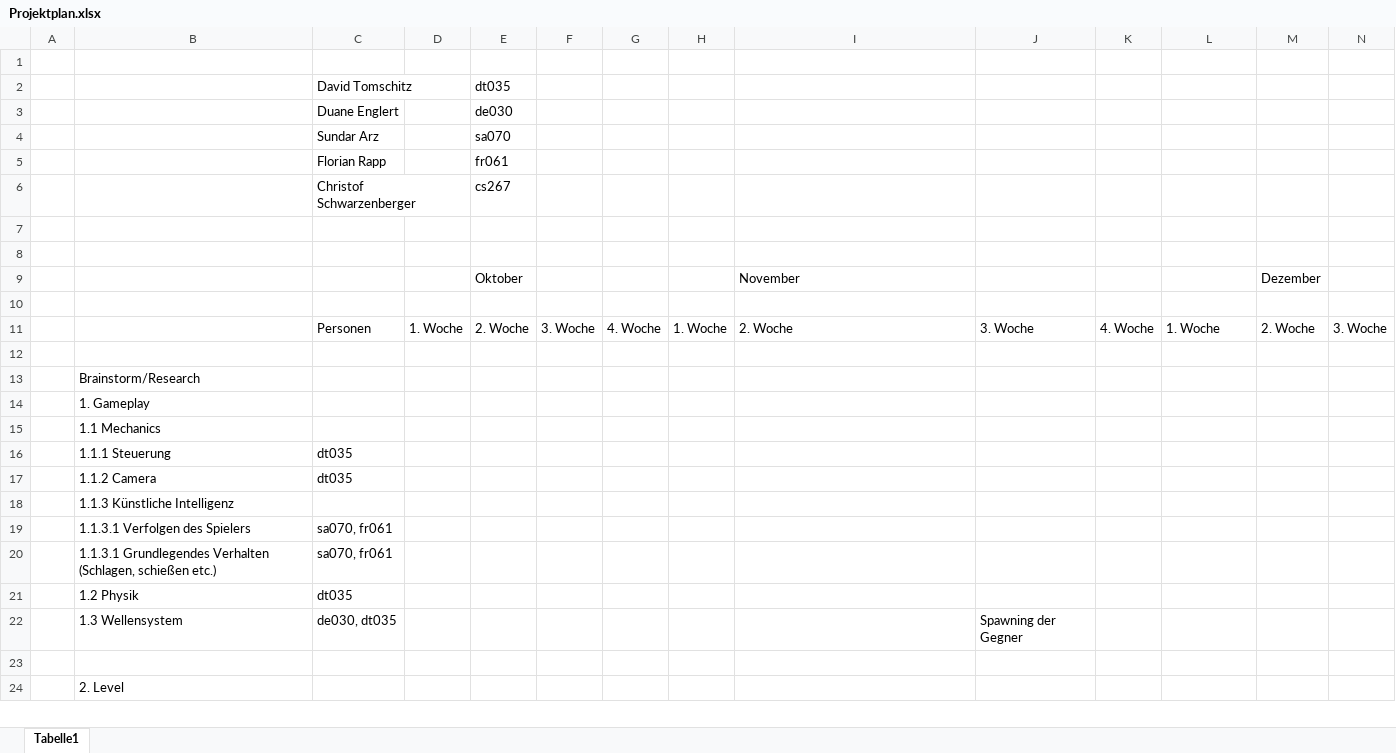
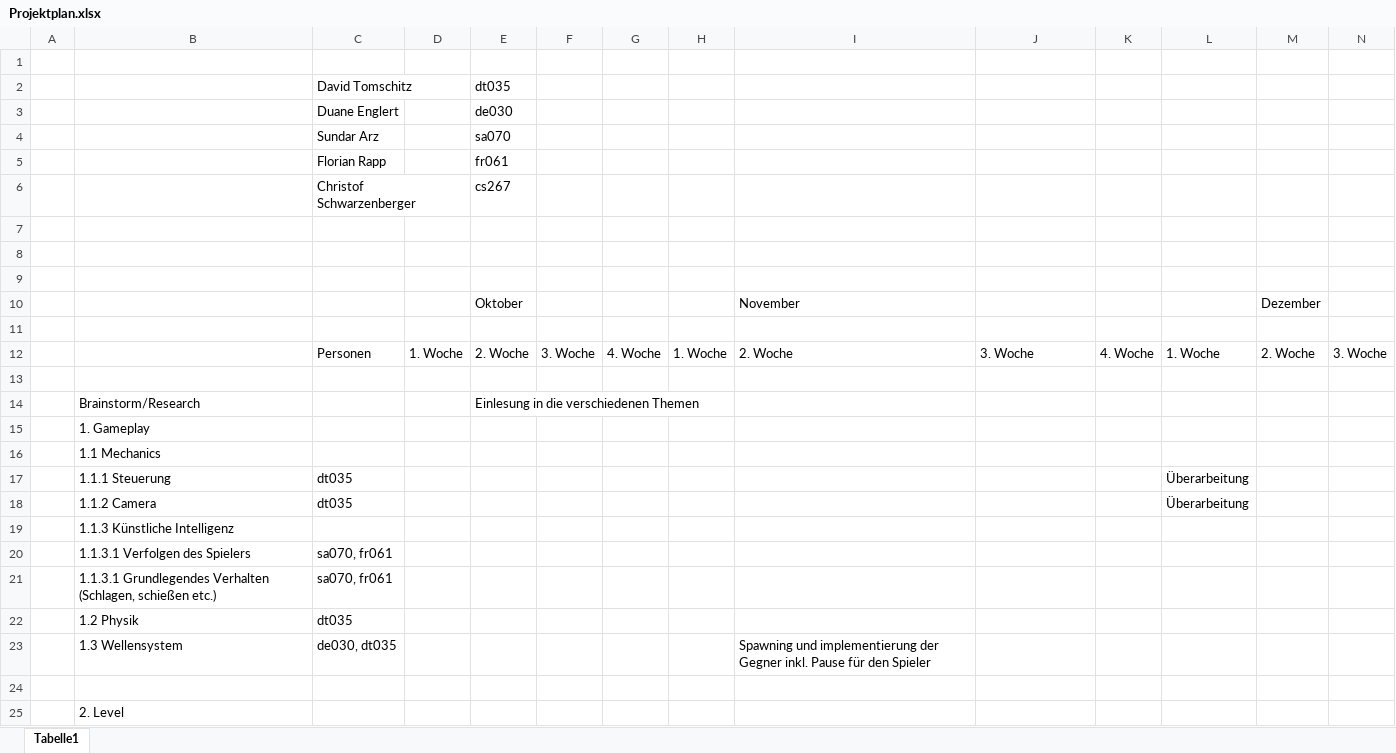
Before and after one commit to dtomschitz/bar-brawler, an Excel workbook: Projektplan.xlsx, sheet Tabelle1, drawn as a sheet; only a part is shown; values as stored, in another font and other column widths than the file's, no cell formats; addresses are those after the commit; rows hold the shown columns only; the diff covers the shown part only; the diff names each change by its address in the sheet, - before the commit and + after, or states it on an @@ line.

Commit message:
update projektplan

```diff
--- a/Projektplan.xlsx (sheet Tabelle1)
+++ b/Projektplan.xlsx (sheet Tabelle1)
+row 9: (empty)
-E14: (empty)
+E14: Einlesung in die verschiedenen Themen
-L17:L18: (empty)
+L17:L18: Überarbeitung
-I23: (empty)
+I23: Spawning und implementierung der Gegner inkl. Pause für den Spieler
-J23: Spawning der Gegner
+J23: (empty)
```
Also changed, not shown: 2 added rows, 2 removed rows and 13 edited cells elsewhere in this sheet, cell formats.
